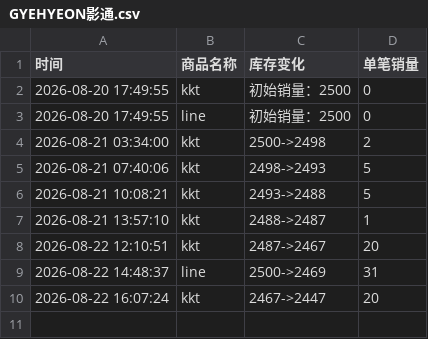
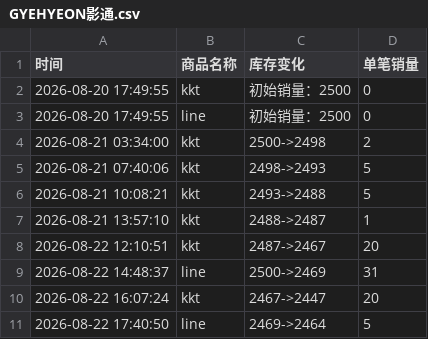
Before and after one commit to Juineii/verivery_md0822, a CSV file: GYEHYEON影通.csv, drawn as a sheet; the diff names each change by its address in the sheet, - before the commit and + after, or states it on an @@ line.

Commit message:
自动更新数据 2026-08-22 17:41:00

```diff
--- a/GYEHYEON影通.csv
+++ b/GYEHYEON影通.csv
+row 11: 2026-08-22 17:40:50 | line | 2469->2464 | 5
```
